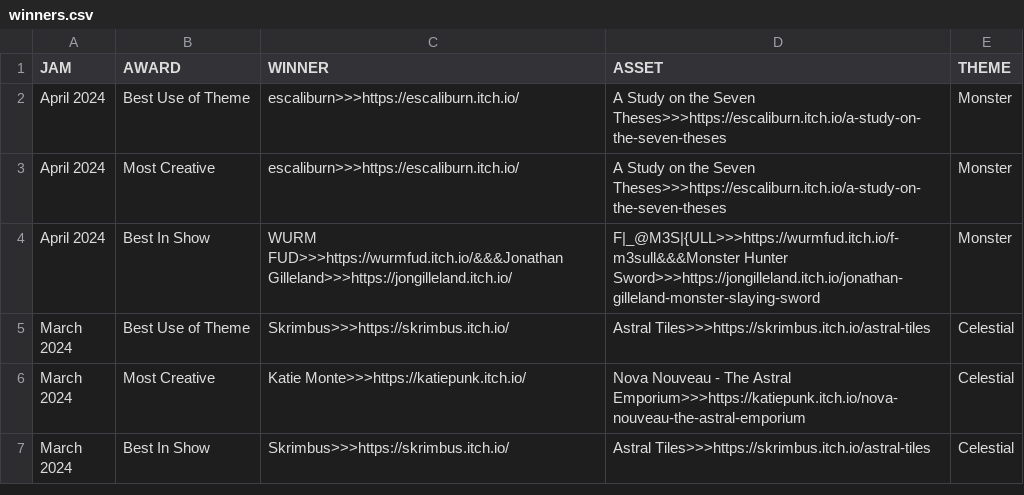
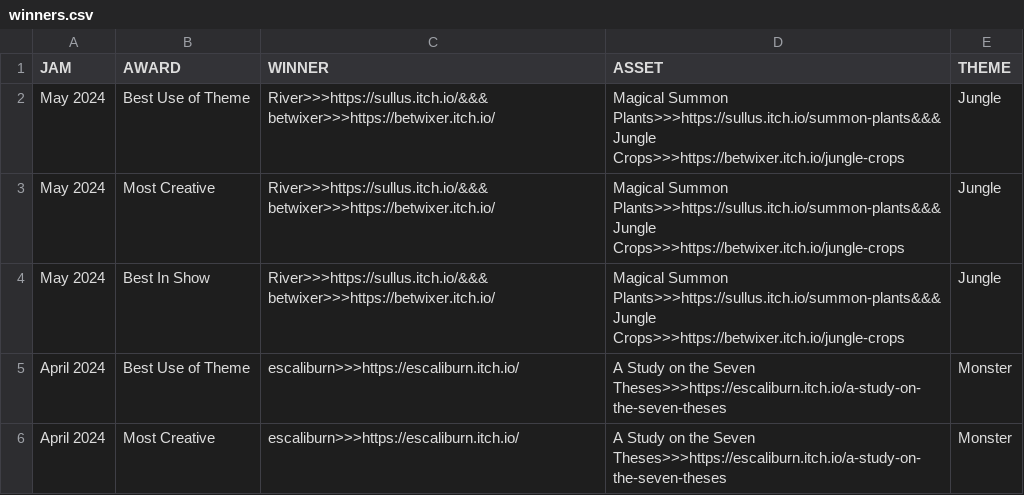
Before and after one commit to JAMA-Jam/JAMA-Jam.github.io, a CSV file: docs/data/winners.csv, drawn as a sheet; only a part is shown; the shorter side is filled out with more unchanged rows.

Commit message:
Updated winners for May

```diff
--- a/docs/data/winners.csv
+++ b/docs/data/winners.csv
@@ -1,2 +1,5 @@
 JAM,AWARD,WINNER,ASSET,THEME
+May 2024,Best Use of Theme,River>>>https://sullus.itch.io/&&&betwixer>>>https://betwixer.itch.io/,Magical Summon Plants>>>https://sullus.itch.io/summon-plants&&&Jungle Crops>>>https://betwixer.itch.io/jungle-crops,Jungle
+May 2024,Most Creative,River>>>https://sullus.itch.io/&&&betwixer>>>https://betwixer.itch.io/,Magical Summon Plants>>>https://sullus.itch.io/summon-plants&&&Jungle Crops>>>https://betwixer.itch.io/jungle-crops,Jungle
+May 2024,Best In Show,River>>>https://sullus.itch.io/&&&betwixer>>>https://betwixer.itch.io/,Magical Summon Plants>>>https://sullus.itch.io/summon-plants&&&Jungle Crops>>>https://betwixer.itch.io/jungle-crops,Jungle
 April 2024,Best Use of Theme,escaliburn>>>https://escaliburn.itch.io/,A Study on the Seven Theses>>>https://escaliburn.itch.io/a-study-on-the-seven-theses,Monster
```
